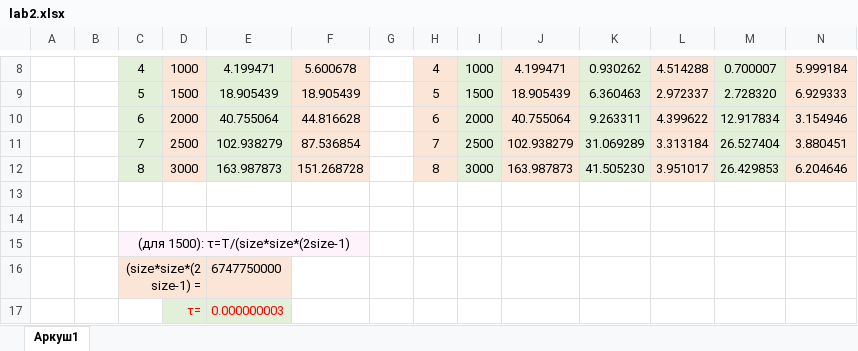
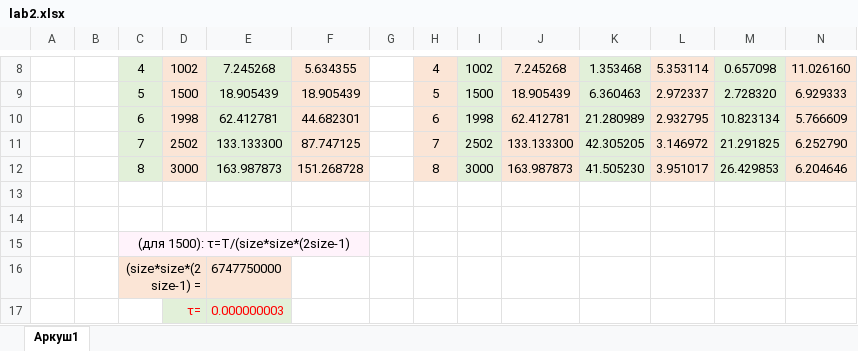
Before and after one commit to thgjm/University, an Excel workbook: 3course/distributiveOperations/lab2/lab2.xlsx, sheet Аркуш1, drawn as a sheet; only a part is shown, gaps mark what is left out; values as stored, in another font and other column widths than the file's, no borders; the diff covers the shown part only; the diff names each change by its address in the sheet, - before the commit and + after, or states it on an @@ line.

```diff
--- a/3course/distributiveOperations/lab2/lab2.xlsx (sheet Аркуш1)
+++ b/3course/distributiveOperations/lab2/lab2.xlsx (sheet Аркуш1)
-D8: 1000
+D8: 1002
-E8: 4.199471
+E8: 7.245268
-F8: 5.600678
+F8: 5.634355
-I8: 1000
+I8: 1002
-J8: 4.199471
+J8: 7.245268
-K8: 0.930262
+K8: 1.353468
-L8: 4.514288
+L8: 5.353114
-M8: 0.700007
+M8: 0.657098
-N8: 5.999184
+N8: 11.026160
-D10: 2000
+D10: 1998
-E10: 40.755064
+E10: 62.412781
-F10: 44.816628
+F10: 44.682301
-I10: 2000
+I10: 1998
-J10: 40.755064
+J10: 62.412781
-K10: 9.263311
+K10: 21.280989
-L10: 4.399622
+L10: 2.932795
-M10: 12.917834
+M10: 10.823134
-N10: 3.154946
+N10: 5.766609
-D11: 2500
+D11: 2502
-E11: 102.938279
+E11: 133.133300
-F11: 87.536854
+F11: 87.747125
-I11: 2500
+I11: 2502
-J11: 102.938279
+J11: 133.133300
-K11: 31.069289
+K11: 42.305205
-L11: 3.313184
+L11: 3.146972
-M11: 26.527404
+M11: 21.291825
-N11: 3.880451
+N11: 6.252790
```
Also changed, not shown: 27 edited cells elsewhere in this sheet, 3course/distributiveOperations/lab1/lab1.xlsx, 3course/distributiveOperations/lab3/lab3.xlsx.
